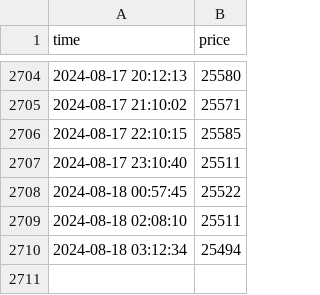
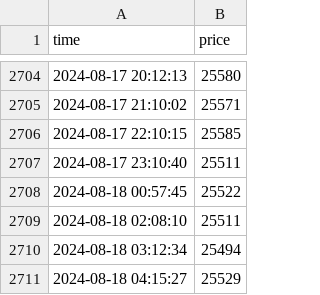
Before and after one commit to khiemdoan/market-today, a CSV file: data/p2p.csv, drawn as a sheet; only a part is shown, gaps mark what is left out; the diff names each change by its address in the sheet, - before the commit and + after, or states it on an @@ line.

```diff
--- a/data/p2p.csv
+++ b/data/p2p.csv
+row 2711: 2024-08-18 04:15:27 | 25529
```
